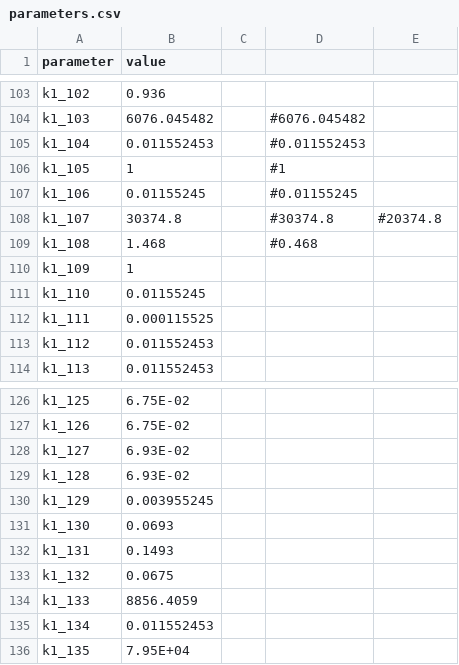
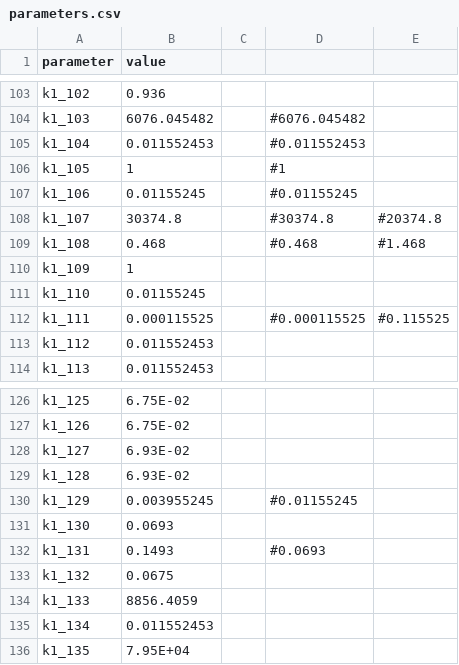
Before and after one commit to SiFTW/BH3Models, a CSV file: apoptosis-master/moduleDefinitionFiles/RCK8/parameters.csv, drawn as a sheet; only a part is shown, gaps mark what is left out.

Commit message:
Add files via upload

```diff
--- a/apoptosis-master/moduleDefinitionFiles/RCK8/parameters.csv
+++ b/apoptosis-master/moduleDefinitionFiles/RCK8/parameters.csv
@@ -108,6 +108,6 @@ k1_106,0.01155245,,#0.01155245,
 k1_107,30374.8,,#30374.8,#20374.8
-k1_108,1.468,,#0.468,
+k1_108,0.468,,#0.468,#1.468
 k1_109,1,,,
 k1_110,0.01155245,,,
-k1_111,0.000115525,,,
+k1_111,0.000115525,,#0.000115525,#0.115525
 k1_112,0.011552453,,,
@@ -129,5 +129,5 @@ k1_127,6.93E-02,,,
 k1_128,6.93E-02,,,
-k1_129,0.003955245,,,
+k1_129,0.003955245,,#0.01155245,
 k1_130,0.0693,,,
-k1_131,0.1493,,,
+k1_131,0.1493,,#0.0693,
 k1_132,0.0675,,,
```
